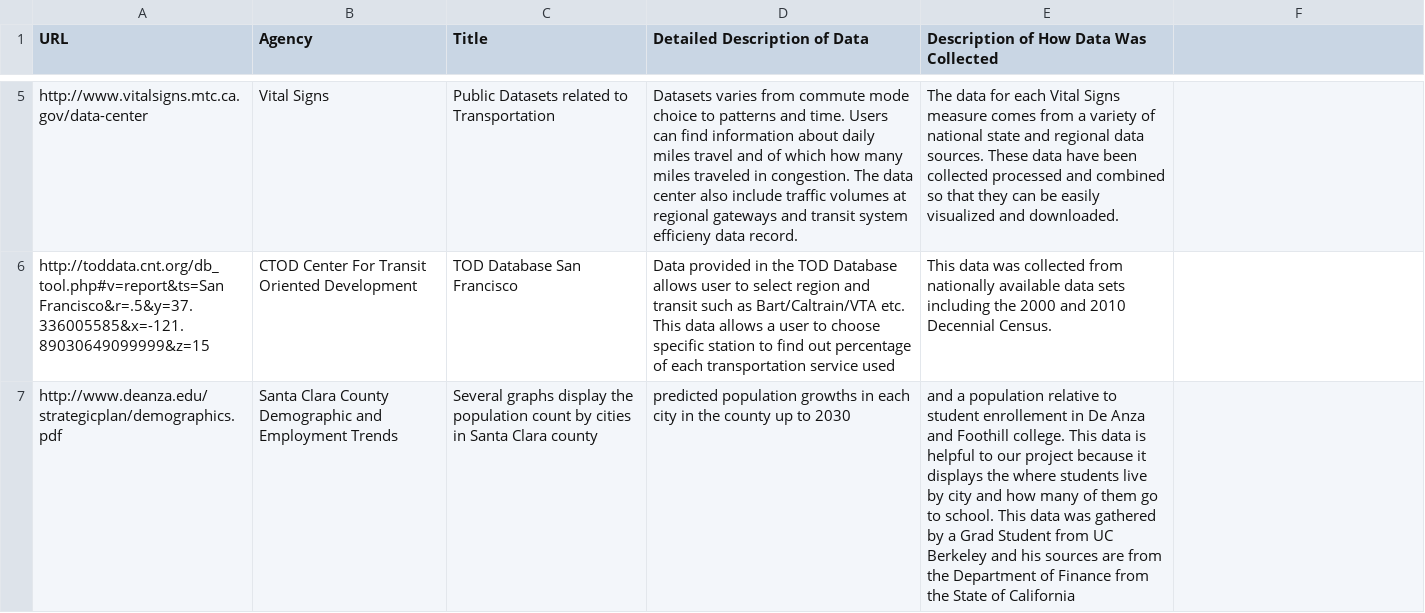
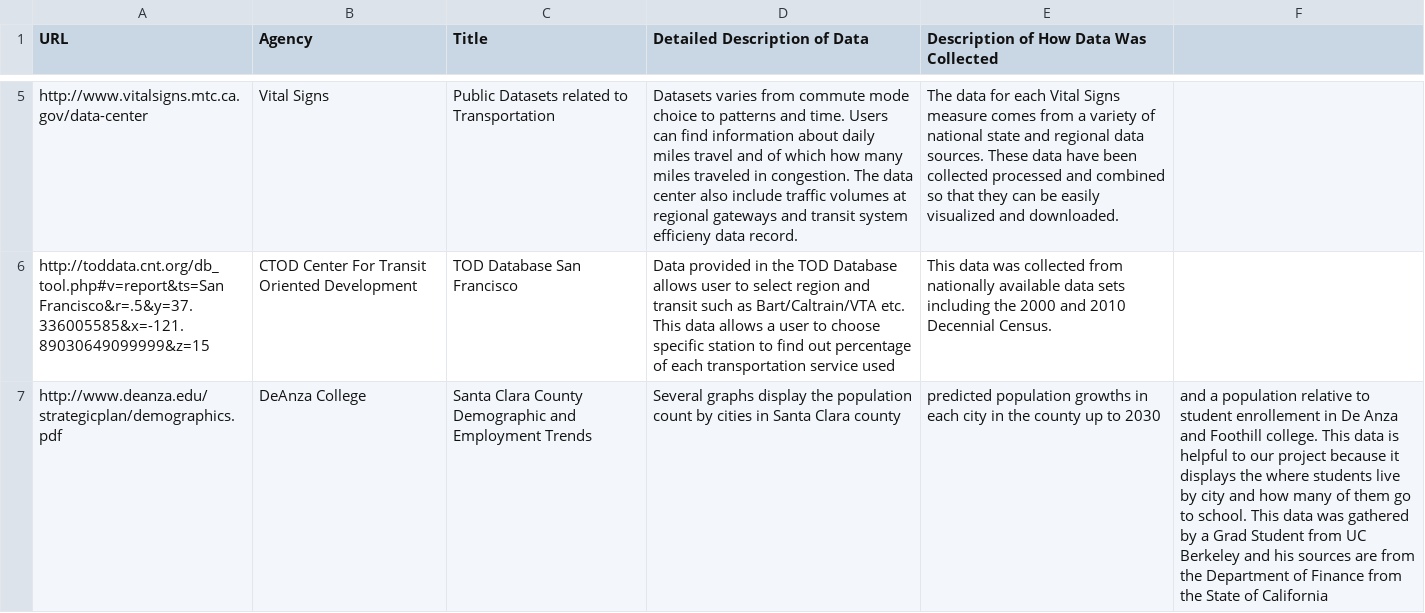
Before and after one commit to vta/Data-Gathering, a CSV file: Data.csv, drawn as a sheet; only a part is shown, gaps mark what is left out; the diff names each change by its address in the sheet, - before the commit and + after, or states it on an @@ line.

Commit message:
Update Data.csv

```diff
--- a/Data.csv
+++ b/Data.csv
-B7 (Agency): Santa Clara County Demographic and Employment Trends
+B7 (Agency): DeAnza College
-C7 (Title): Several graphs display the population count by cities in Santa Clara county
+C7 (Title): Santa Clara County Demographic and Employment Trends
-D7 (Detailed Description of Data): predicted population growths in each city in the county up to 2030
+D7 (Detailed Description of Data): Several graphs display the population count by cities in Santa Clara county
-E7: and a population relative to student enrollement in De Anza and Foothill college. This data is helpful to our project because it displays the where students live by city and how many of them go to school. This data was gathered by a Grad Student from UC Berkeley and his sources are from the Department of Finance from the State of California
+E7: predicted population growths in each city in the county up to 2030
-F7: (empty)
+F7: and a population relative to student enrollement in De Anza and Foothill college. This data is helpful to our project because it displays the where students live by city and how many of them go to school. This data was gathered by a Grad Student from UC Berkeley and his sources are from the Department of Finance from the State of California
```
